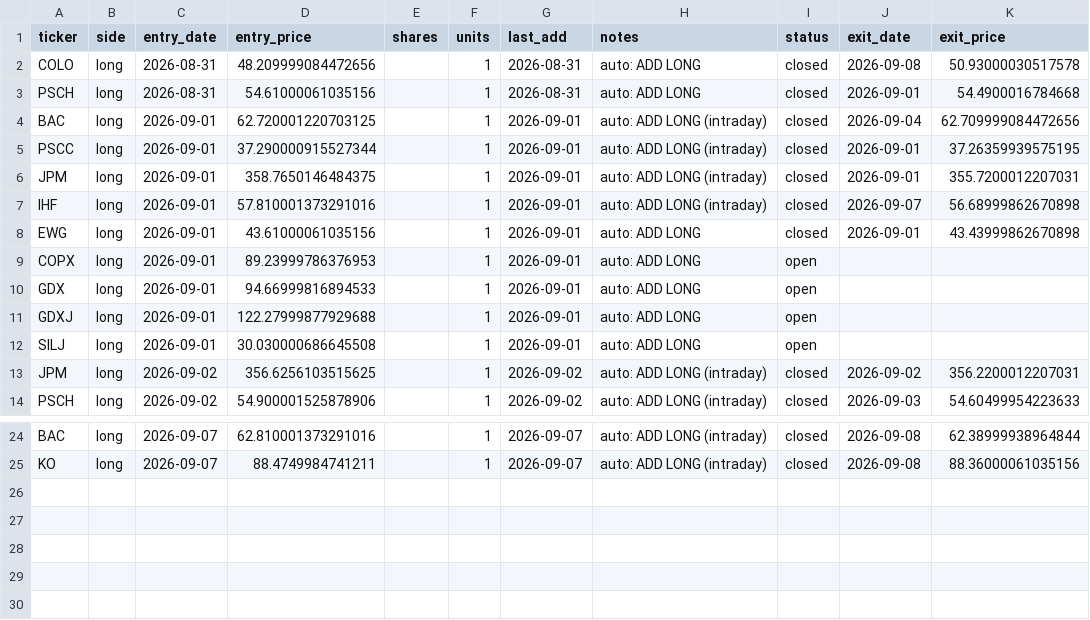
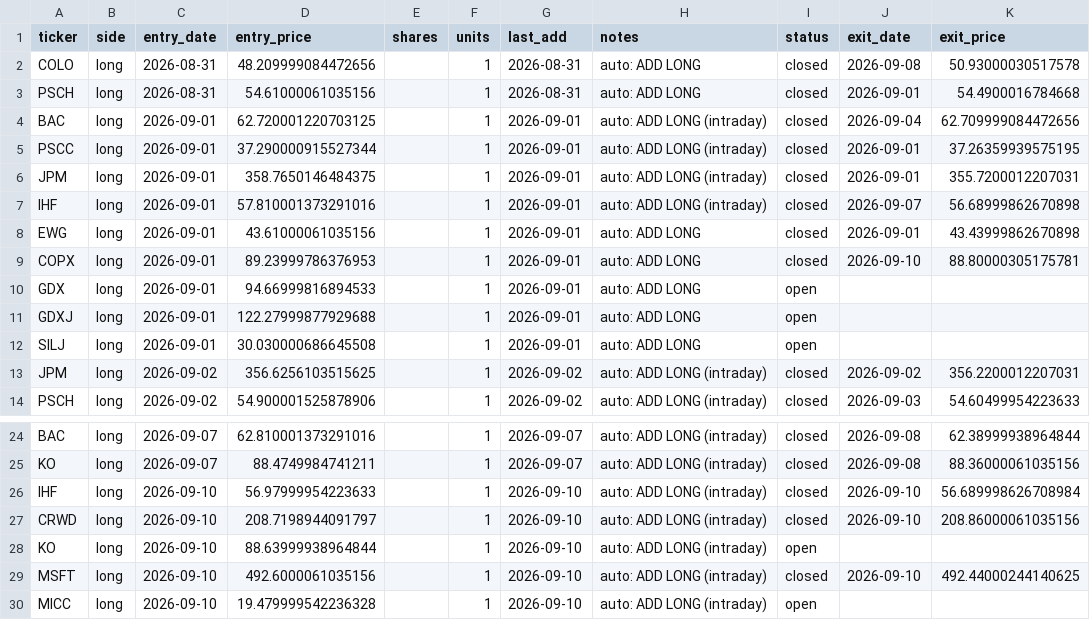
Before and after one commit to vazd17-gif/Macro-Risk-Range-Signals, a CSV file: fractal/data/portfolio.csv, drawn as a sheet; only a part is shown, gaps mark what is left out.

Commit message:
settle: dashboard off the 2026-09-10 close

```diff
--- a/fractal/data/portfolio.csv
+++ b/fractal/data/portfolio.csv
@@ -8,3 +8,3 @@ IHF,long,2026-09-01,57.810001373291016,,1,2026-09-01,auto: ADD LONG (intraday),c
 EWG,long,2026-09-01,43.61000061035156,,1,2026-09-01,auto: ADD LONG,closed,2026-09-01,43.43999862670898
-COPX,long,2026-09-01,89.23999786376953,,1,2026-09-01,auto: ADD LONG,open,,
+COPX,long,2026-09-01,89.23999786376953,,1,2026-09-01,auto: ADD LONG,closed,2026-09-10,88.80000305175781
 GDX,long,2026-09-01,94.66999816894533,,1,2026-09-01,auto: ADD LONG,open,,
@@ -25 +25,6 @@ BAC,long,2026-09-07,62.810001373291016,,1,2026-09-07,auto: ADD LONG (intraday),c
 KO,long,2026-09-07,88.4749984741211,,1,2026-09-07,auto: ADD LONG (intraday),closed,2026-09-08,88.36000061035156
+IHF,long,2026-09-10,56.97999954223633,,1,2026-09-10,auto: ADD LONG (intraday),closed,2026-09-10,56.689998626708984
+CRWD,long,2026-09-10,208.7198944091797,,1,2026-09-10,auto: ADD LONG (intraday),closed,2026-09-10,208.86000061035156
+KO,long,2026-09-10,88.63999938964844,,1,2026-09-10,auto: ADD LONG (intraday),open,,
+MSFT,long,2026-09-10,492.6000061035156,,1,2026-09-10,auto: ADD LONG (intraday),closed,2026-09-10,492.44000244140625
+MICC,long,2026-09-10,19.479999542236328,,1,2026-09-10,auto: ADD LONG (intraday),open,,
```
Also changed, not shown: fractal/data/pnl_track.csv, 1 other file.
